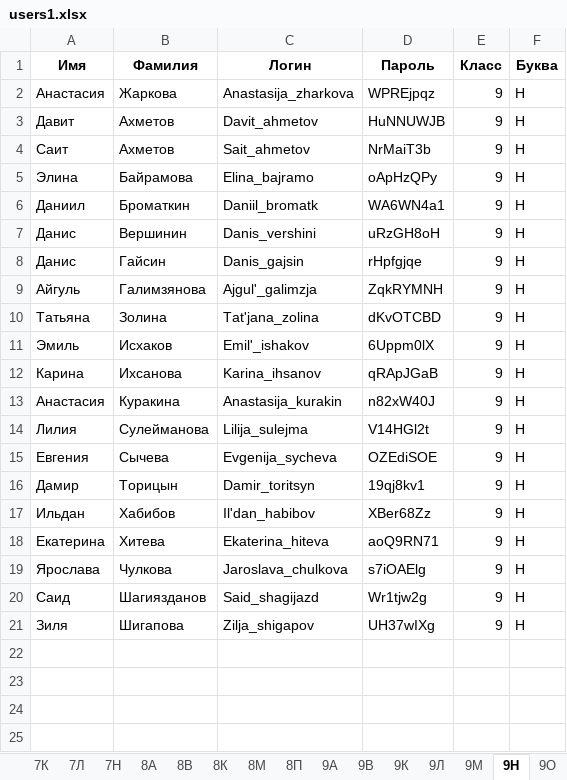
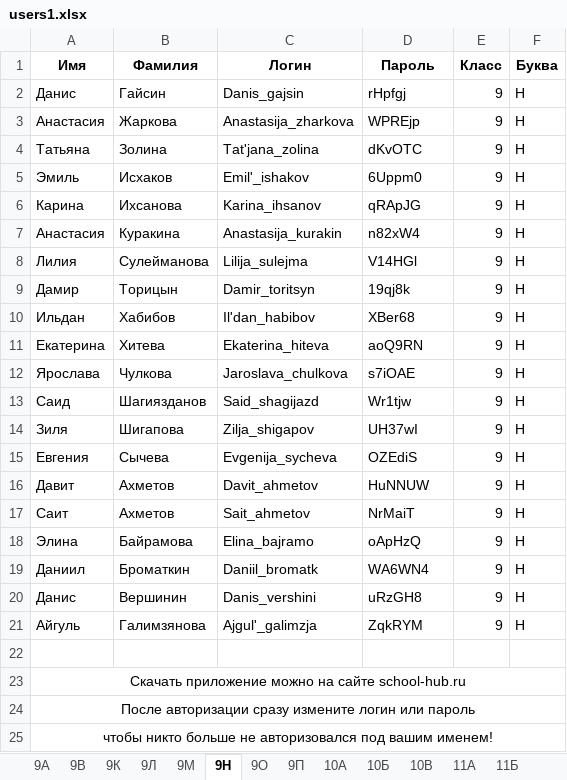
Before and after one commit to Vubni/School-hub, an Excel workbook: users1.xlsx, sheet 9Н, drawn as a sheet; values as stored, in another font and other column widths than the file's, no borders; removed rows and columns are numbered as before the commit, all else as after; the diff names each change by its address in the sheet, - before the commit and + after, or states it on an @@ line.

```diff
--- a/users1.xlsx (sheet 9Н)
+++ b/users1.xlsx (sheet 9Н)
-sheet tab: 7К
-sheet tab: 7Л
-sheet tab: 7Н
-sheet tab: 8А
-sheet tab: 8В
-sheet tab: 8К
-sheet tab: 8М
-sheet tab: 8П
-row 2: Анастасия | Жаркова | Anastasija_zharkova | WPREjpqz | 9 | Н
-row 3: Давит | Ахметов | Davit_ahmetov | HuNNUWJB | 9 | Н
-row 4: Саит | Ахметов | Sait_ahmetov | NrMaiT3b | 9 | Н
-row 5: Элина | Байрамова | Elina_bajramo | oApHzQPy | 9 | Н
-row 6: Даниил | Броматкин | Daniil_bromatk | WA6WN4a1 | 9 | Н
-row 7: Данис | Вершинин | Danis_vershini | uRzGH8oH | 9 | Н
-D2 (Пароль): rHpfgjqe
+D2 (Пароль): rHpfgj
-row 9: Айгуль | Галимзянова | Ajgul'_galimzja | ZqkRYMNH | 9 | Н
+row 3: Анастасия | Жаркова | Anastasija_zharkova | WPREjp | 9 | Н
-D4 (Пароль): dKvOTCBD
+D4 (Пароль): dKvOTC
-D5 (Пароль): 6Uppm0lX
+D5 (Пароль): 6Uppm0
-D6 (Пароль): qRApJGaB
+D6 (Пароль): qRApJG
-D7 (Пароль): n82xW40J
+D7 (Пароль): n82xW4
-D8 (Пароль): V14HGl2t
+D8 (Пароль): V14HGl
-row 15: Евгения | Сычева | Evgenija_sycheva | OZEdiSOE | 9 | Н
-D9 (Пароль): 19qj8kv1
+D9 (Пароль): 19qj8k
-D10 (Пароль): XBer68Zz
+D10 (Пароль): XBer68
-D11 (Пароль): aoQ9RN71
+D11 (Пароль): aoQ9RN
-D12 (Пароль): s7iOAElg
+D12 (Пароль): s7iOAE
-D13 (Пароль): Wr1tjw2g
+D13 (Пароль): Wr1tjw
-D14 (Пароль): UH37wIXg
+D14 (Пароль): UH37wI
+row 15: Евгения | Сычева | Evgenija_sycheva | OZEdiS | 9 | Н
+row 16: Давит | Ахметов | Davit_ahmetov | HuNNUW | 9 | Н
+row 17: Саит | Ахметов | Sait_ahmetov | NrMaiT | 9 | Н
+row 18: Элина | Байрамова | Elina_bajramo | oApHzQ | 9 | Н
+row 19: Даниил | Броматкин | Daniil_bromatk | WA6WN4 | 9 | Н
+row 20: Данис | Вершинин | Danis_vershini | uRzGH8 | 9 | Н
+row 21: Айгуль | Галимзянова | Ajgul'_galimzja | ZqkRYM | 9 | Н
+row 22: (empty)
+row 23: Скачать приложение можно на сайте school-hub.ru
+row 24: После авторизации сразу измените логин или пароль
+row 25: чтобы никто больше не авторизовался под вашим именем!
```
Also changed, not shown: sheet 11В, sheet 9П, sheet 9М, sheet 9А, sheet 9О, sheet 11Б, 7 more sheets, other sheet tabs, Временное расписание уроков 2025-2026.xlsx, 10 other files.
